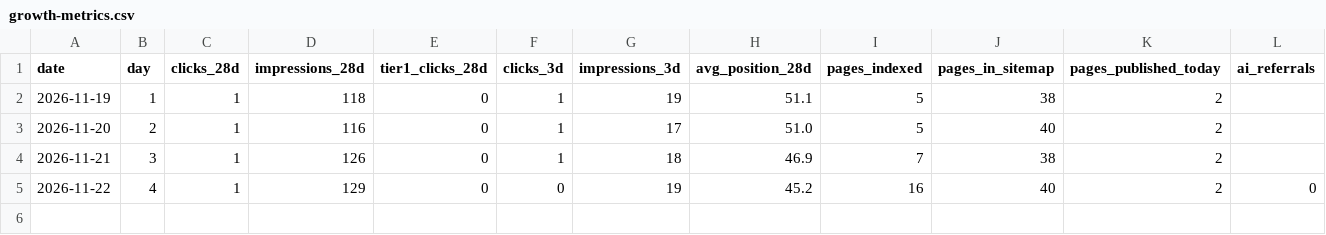
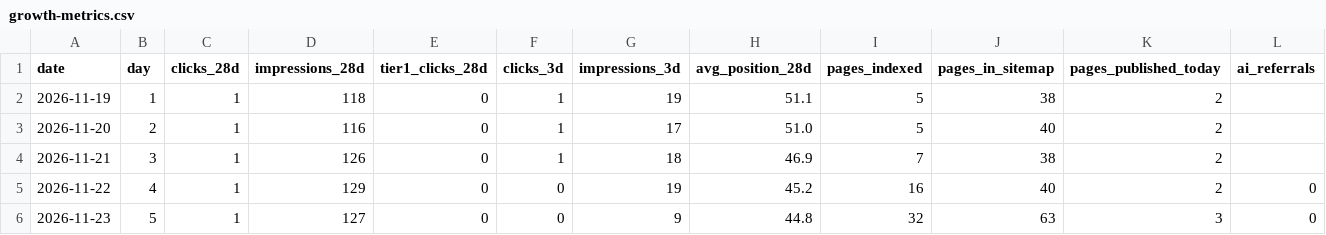
Before and after one commit to GLIDER97/AutoSpex_v3, a CSV file: docs/growth-metrics.csv, drawn as a sheet; the diff names each change by its address in the sheet, - before the commit and + after, or states it on an @@ line.

```diff
--- a/docs/growth-metrics.csv
+++ b/docs/growth-metrics.csv
+row 6: 2026-11-23 | 5 | 1 | 127 | 0 | 0 | 9 | 44.8 | 32 | 63 | 3 | 0
```
Also changed, not shown: 22 other files.
